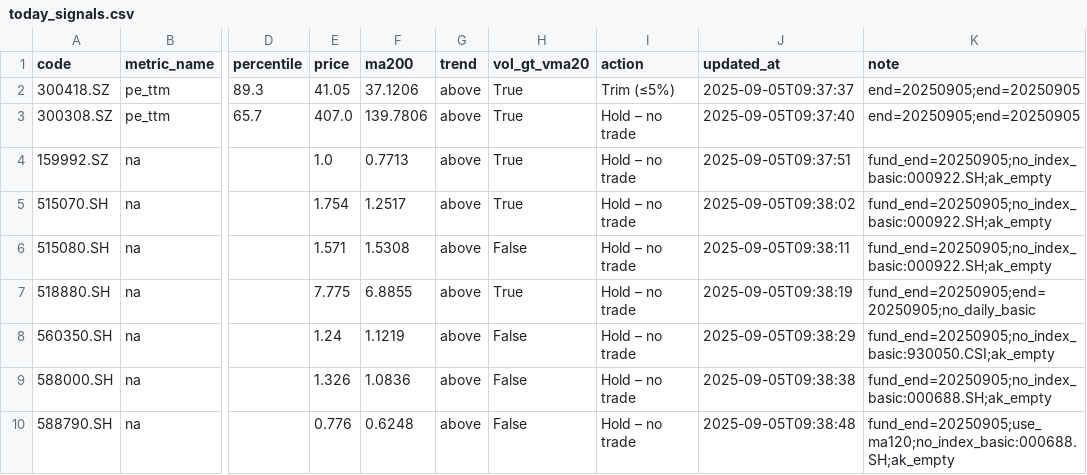
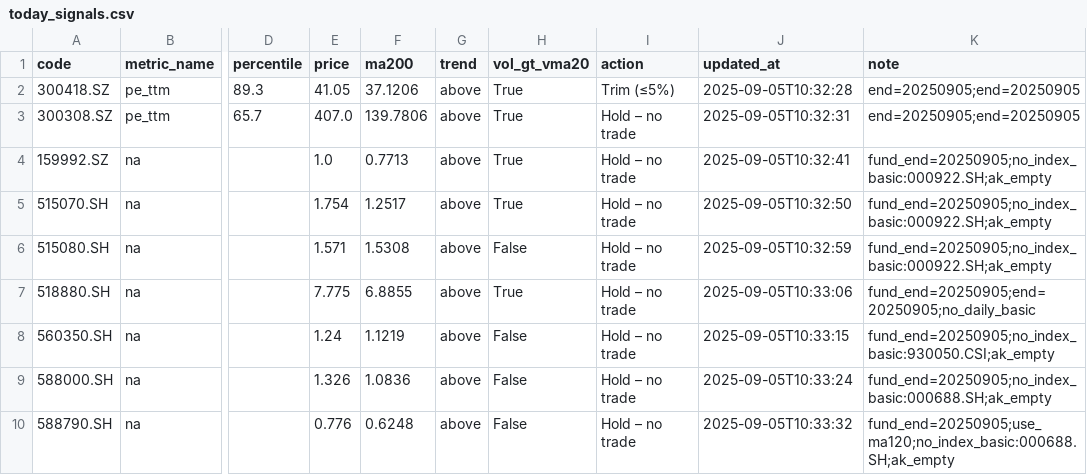
Before and after one commit to wangzjzz/valuation-pipeline, a CSV file: data/today_signals.csv, drawn as a sheet; only a part is shown, gaps mark what is left out; the diff names each change by its address in the sheet, - before the commit and + after, or states it on an @@ line.

```diff
--- a/data/today_signals.csv
+++ b/data/today_signals.csv
-J2 (updated_at): 2025-09-05T09:37:37
+J2 (updated_at): 2025-09-05T10:32:28
-J3 (updated_at): 2025-09-05T09:37:40
+J3 (updated_at): 2025-09-05T10:32:31
-J4 (updated_at): 2025-09-05T09:37:51
+J4 (updated_at): 2025-09-05T10:32:41
-J5 (updated_at): 2025-09-05T09:38:02
+J5 (updated_at): 2025-09-05T10:32:50
-J6 (updated_at): 2025-09-05T09:38:11
+J6 (updated_at): 2025-09-05T10:32:59
-J7 (updated_at): 2025-09-05T09:38:19
+J7 (updated_at): 2025-09-05T10:33:06
-J8 (updated_at): 2025-09-05T09:38:29
+J8 (updated_at): 2025-09-05T10:33:15
-J9 (updated_at): 2025-09-05T09:38:38
+J9 (updated_at): 2025-09-05T10:33:24
-J10 (updated_at): 2025-09-05T09:38:48
+J10 (updated_at): 2025-09-05T10:33:32
```
